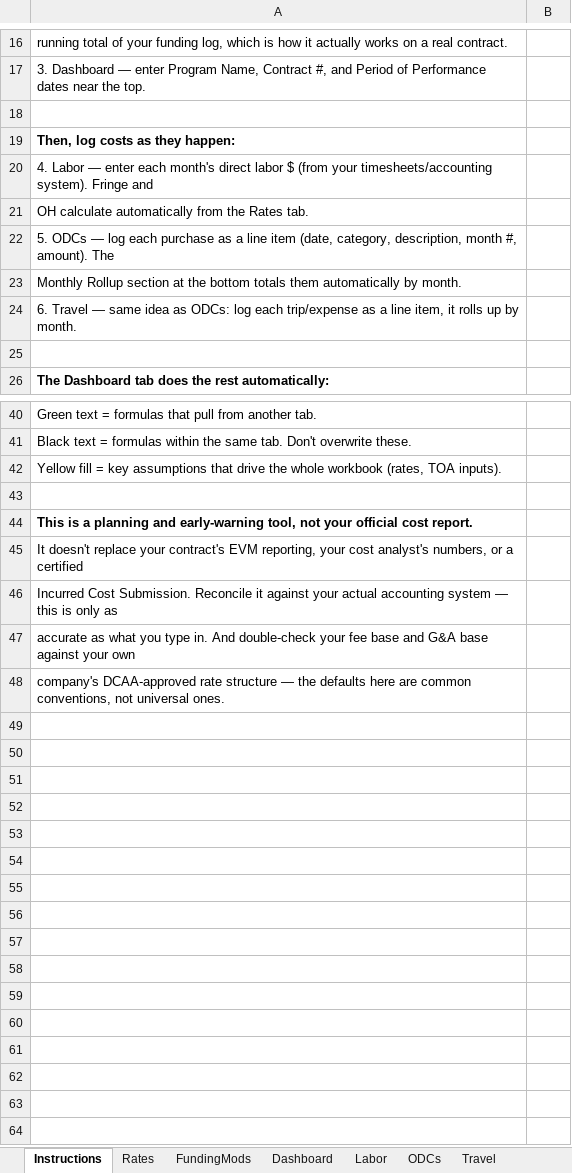
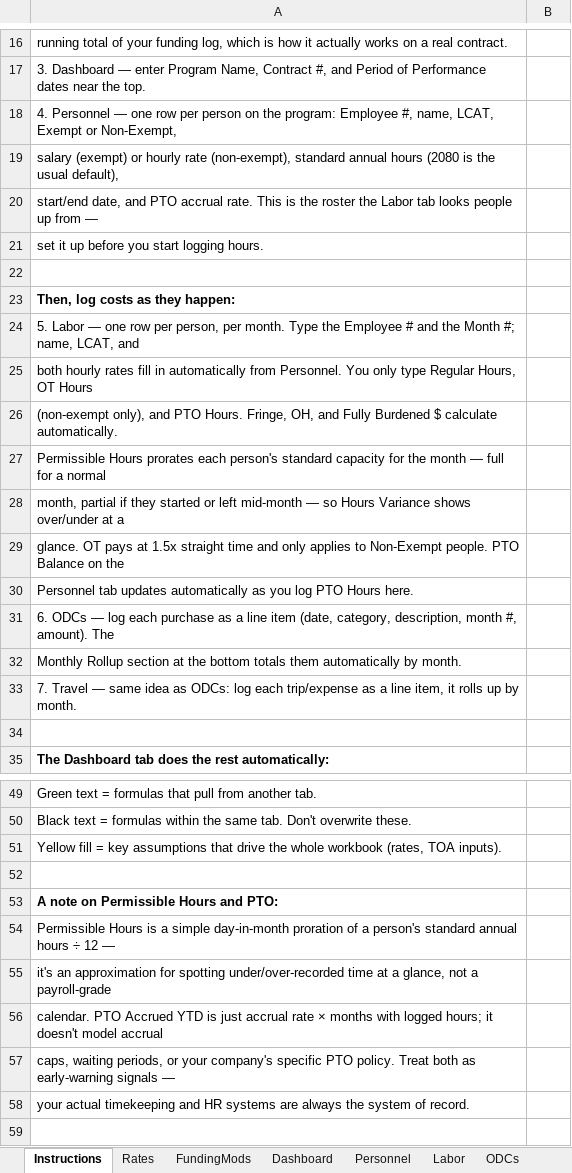
Before and after one commit to jumpmasterguy/acq-pro, an Excel workbook: client/public/examples/cost-and-burn-rate-tracker.xlsx, sheet Instructions, drawn as a sheet; only a part is shown, gaps mark what is left out; the shorter side is filled out with more unchanged rows; values as stored, in another font and other column widths than the file's, no borders; charts and pictures not drawn; addresses are those after the commit; the diff names each change by its address in the sheet, - before the commit and + after, or states it on an @@ line.

Commit message:
Add Personnel tab and rebuild Labor as per-person timesheet log
- Personnel tab: roster (Employee #, name, LCAT, Exempt/Non-Exempt,
  salary or hourly rate, standard annual hours, start/end date, PTO
  accrual and running balance)
- Labor tab rebuilt as an itemized per-person timesheet log: type
  Employee # + Month #, name/LCAT/rates auto-populate via lookup, only
  Regular/OT/PTO hours need entry
- Permissible Hours prorates each person's standard capacity for
  partial start/end months; Hours Variance flags over/under at a glance
- OT pays at 1.5x straight time for Non-Exempt employees only
- PTO Balance on Personnel updates automatically from logged PTO hours
- Dashboard's Labor $ now pulls from Labor's monthly rollup
- Updated Instructions and finance-8 attachment description

```diff
--- a/client/public/examples/cost-and-burn-rate-tracker.xlsx (sheet Instructions)
+++ b/client/public/examples/cost-and-burn-rate-tracker.xlsx (sheet Instructions)
+sheet tab: Personnel
+row 18: 4. Personnel — one row per person on the program: Employee #, name, LCAT, Exempt or Non-Exempt,
+row 19: salary (exempt) or hourly rate (non-exempt), standard annual hours (2080 is the usual default),
+row 20: start/end date, and PTO accrual rate. This is the roster the Labor tab looks people up from —
+row 21: set it up before you start logging hours.
-A24: 4. Labor — enter each month's direct labor $ (from your timesheets/accounting system). Fringe and
+A24: 5. Labor — one row per person, per month. Type the Employee # and the Month #; name, LCAT, and
-A25: OH calculate automatically from the Rates tab.
+A25: both hourly rates fill in automatically from Personnel. You only type Regular Hours, OT Hours
-A26: 5. ODCs — log each purchase as a line item (date, category, description, month #, amount). The
+A26: (non-exempt only), and PTO Hours. Fringe, OH, and Fully Burdened $ calculate automatically.
+row 27: Permissible Hours prorates each person's standard capacity for the month — full for a normal
+row 28: month, partial if they started or left mid-month — so Hours Variance shows over/under at a
+row 29: glance. OT pays at 1.5x straight time and only applies to Non-Exempt people. PTO Balance on the
+row 30: Personnel tab updates automatically as you log PTO Hours here.
+row 31: 6. ODCs — log each purchase as a line item (date, category, description, month #, amount). The
-A33: 6. Travel —…
+A33: 7. Travel —…
+row 52: (empty)
+row 53: A note on Permissible Hours and PTO:
+row 54: Permissible Hours is a simple day-in-month proration of a person's standard annual hours ÷ 12 —
+row 55: it's an approximation for spotting under/over-recorded time at a glance, not a payroll-grade
+row 56: calendar. PTO Accrued YTD is just accrual rate × months with logged hours; it doesn't model accrual
+row 57: caps, waiting periods, or your company's specific PTO policy. Treat both as early-warning signals —
+row 58: your actual timekeeping and HR systems are always the system of record.
```
Also changed, not shown: sheet Dashboard, sheet Labor, charts or pictures, 1 other file.
